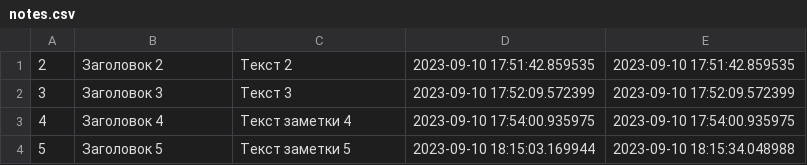
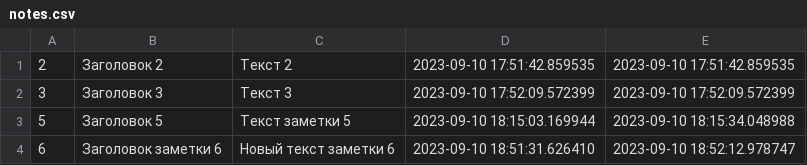
Before and after one commit to PeshkovDmitry/Homework20230909, a CSV file: notes.csv, drawn as a sheet.

```diff
--- a/notes.csv
+++ b/notes.csv
@@ -2,3 +2,3 @@
 3;Заголовок 3;Текст 3;2023-09-10 17:52:09.572399;2023-09-10 17:52:09.572399
-4;Заголовок 4;Текст заметки 4;2023-09-10 17:54:00.935975;2023-09-10 17:54:00.935975
 5;Заголовок 5;Текст заметки 5;2023-09-10 18:15:03.169944;2023-09-10 18:15:34.048988
+6;Заголовок заметки 6;Новый текст заметки 6;2023-09-10 18:51:31.626410;2023-09-10 18:52:12.978747
```
Also changed, not shown: 1 other file.
